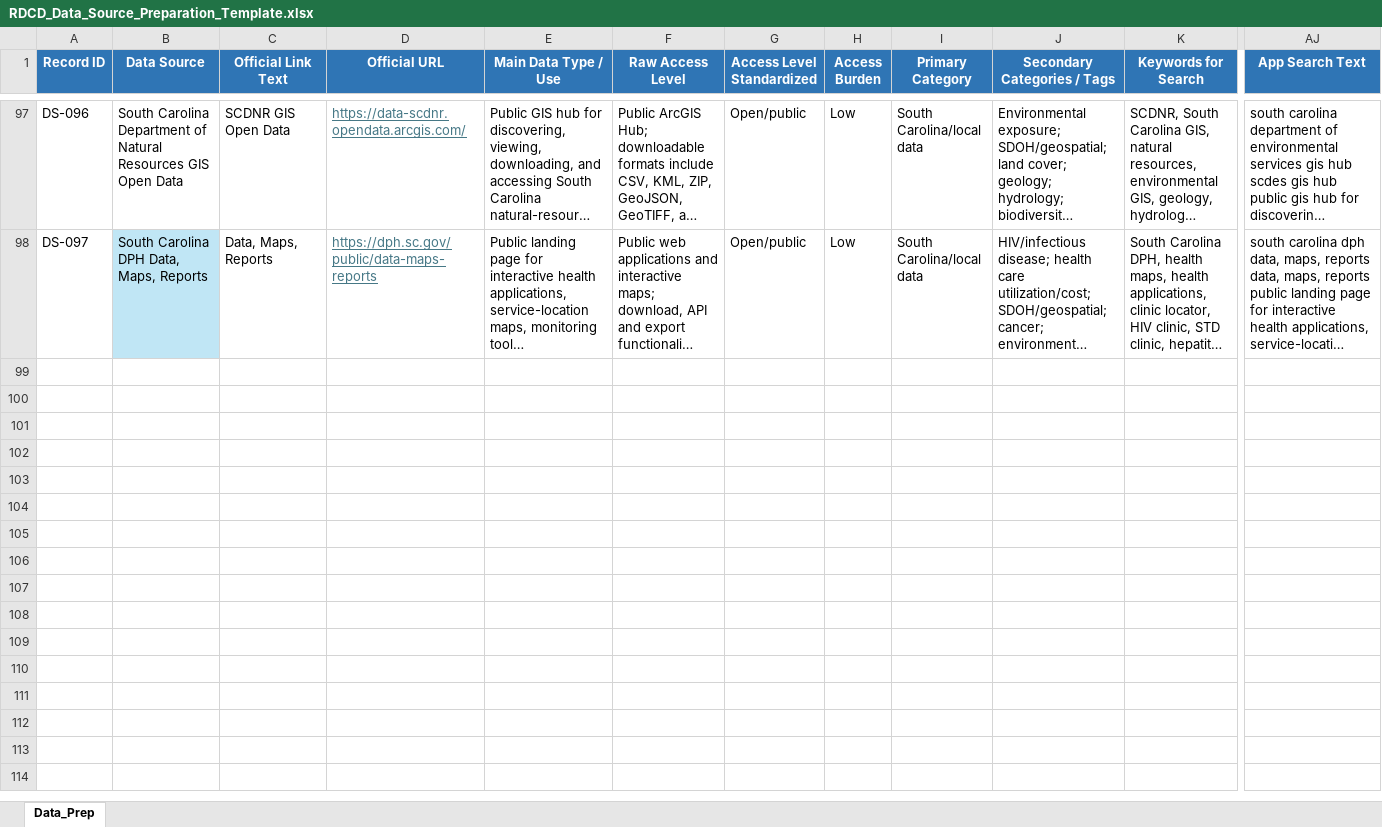
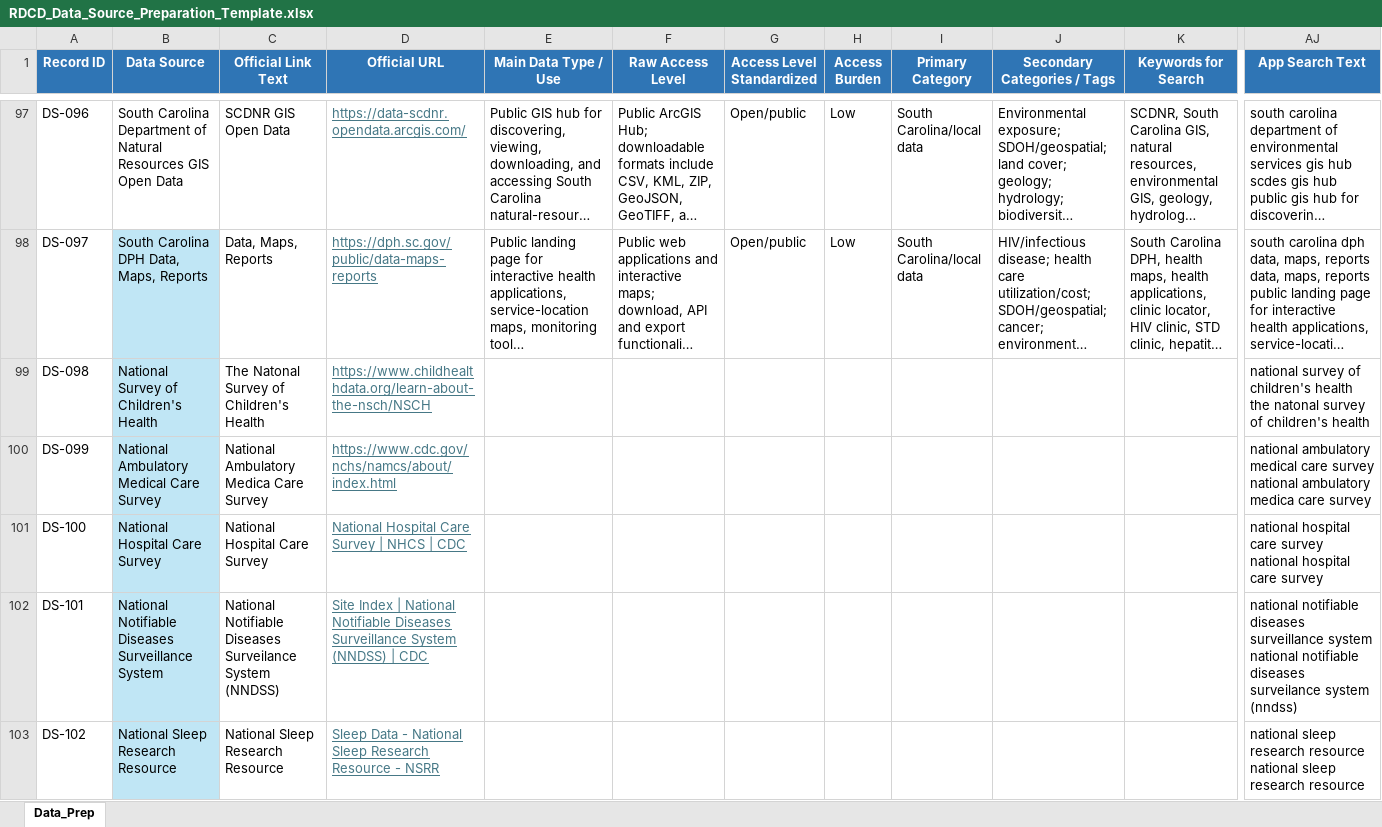
Before and after one commit to splwman/usc-epibio-rdcd-data-RShinyApp, an Excel workbook: RDCD_Data_Source_Preparation_Template.xlsx, sheet Data_Prep, drawn as a sheet; only a part is shown, gaps mark what is left out; long unchanged cells end in …; values as stored, in another font and other column widths than the file's, no borders; table styles not drawn; rows hold the shown columns only; the diff covers the shown part only; the diff names each change by its address in the sheet, - before the commit and + after, or states it on an @@ line.

```diff
--- a/RDCD_Data_Source_Preparation_Template.xlsx (sheet Data_Prep)
+++ b/RDCD_Data_Source_Preparation_Template.xlsx (sheet Data_Prep)
+row 99: DS-098 | National Survey of Children's Health | The Natonal Survey of Children's Health | https://www.childhealthdata.org/learn-about-the-nsch/NSCH |  |  |  |  |  |  |  | national survey of children's health the natonal survey of children's health
+row 100: DS-099 | National Ambulatory Medical Care Survey | National Ambulatory Medica Care Survey | https://www.cdc.gov/nchs/namcs/about/index.html |  |  |  |  |  |  |  | national ambulatory medical care survey national ambulatory medica care survey
+row 101: DS-100 | National Hospital Care Survey | National Hospital Care Survey | National Hospital Care Survey | NHCS | CDC |  |  |  |  |  |  |  | national hospital care survey national hospital care survey
+row 102: DS-101 | National Notifiable Diseases Surveillance System | National Notifiable Diseases Surveilance System (NNDSS) | Site Index | National Notifiable Diseases Surveillance System (NNDSS) | CDC |  |  |  |  |  |  |  | national notifiable diseases surveillance system national notifiable diseases surveilance system (nndss)
+row 103: DS-102 | National Sleep Research Resource | National Sleep Research Resource | Sleep Data - National Sleep Research Resource - NSRR |  |  |  |  |  |  |  | national sleep research resource national sleep research resource
```
Also changed, not shown: 4 added rows elsewhere in this sheet, 1 other file.
